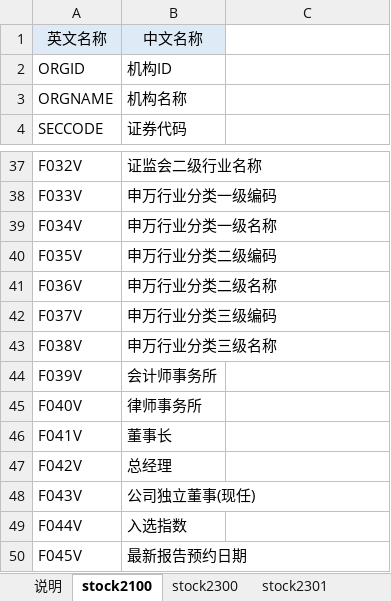
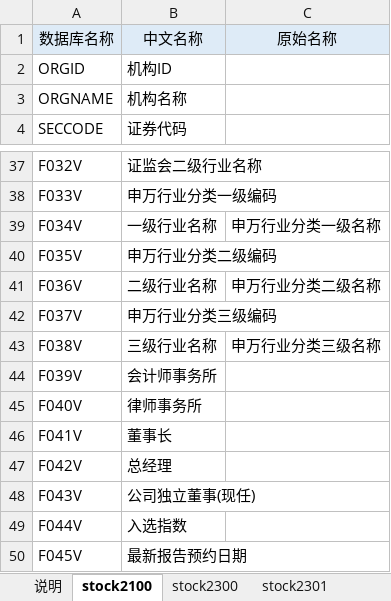
Before and after one commit to leiliuliulei/global_financial_data, an Excel workbook: name_dictionary.xlsx, sheet stock2100, drawn as a sheet; only a part is shown, gaps mark what is left out; values as stored, in another font and other column widths than the file's, no borders; removed rows and columns are numbered as before the commit, all else as after; the diff names each change by its address in the sheet, - before the commit and + after, or states it on an @@ line.

```diff
--- a/name_dictionary.xlsx (sheet stock2100)
+++ b/name_dictionary.xlsx (sheet stock2100)
-row 1: 英文名称 | 中文名称
+row 1: 数据库名称 | 中文名称 | 原始名称
-B39: 申万行业分类一级名称
+B39: 一级行业名称
-C39: (empty)
+C39: 申万行业分类一级名称
-B41: 申万行业分类二级名称
+B41: 二级行业名称
-C41: (empty)
+C41: 申万行业分类二级名称
-B43: 申万行业分类三级名称
+B43: 三级行业名称
-C43: (empty)
+C43: 申万行业分类三级名称
```
Also changed, not shown: sheet stock2301, sheet stock2303, sheet 说明, sheet stock2402, sheet stock2401, sheet stock2300, 1 more sheet, other sheet tabs, 5 other files.
